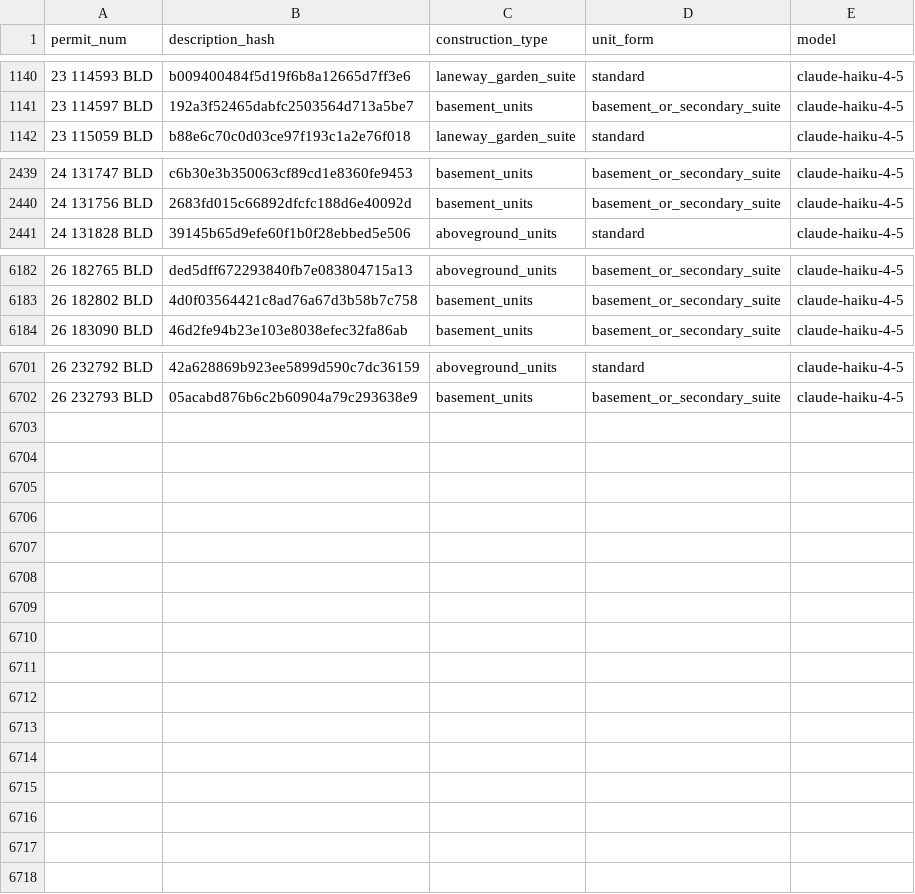
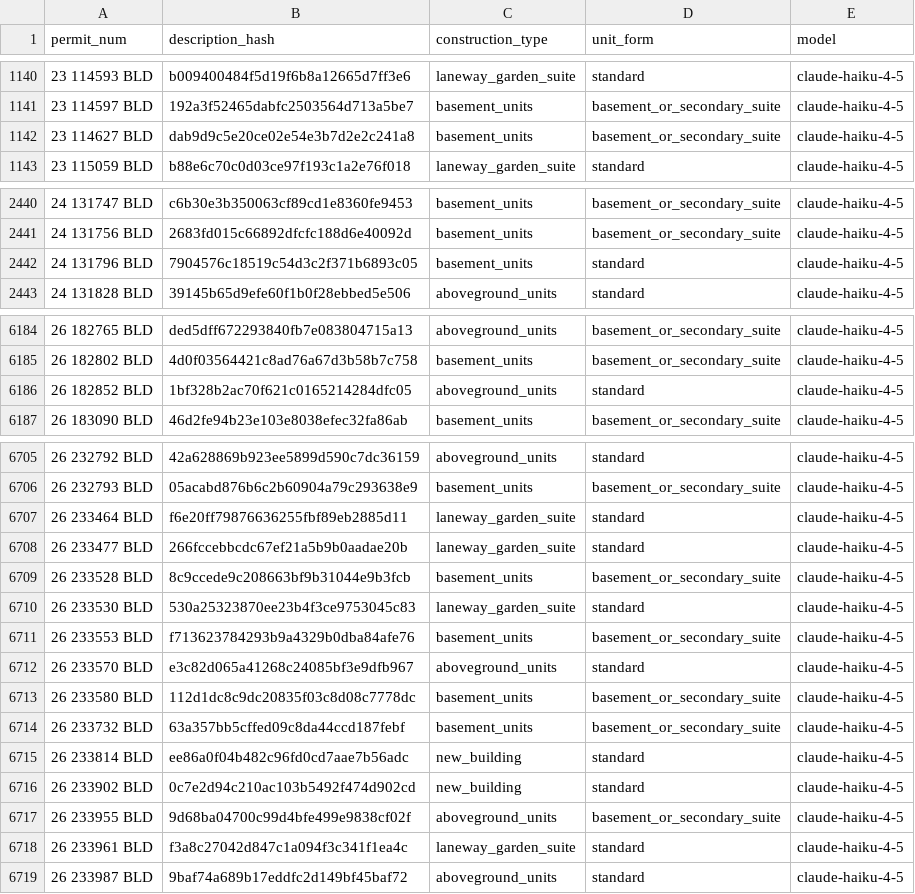
Before and after one commit to zuzubak/to-multiplex-map, a CSV file: dbt/seeds/llm_permit_scope.csv, drawn as a sheet; only a part is shown, gaps mark what is left out; the diff covers the shown part only.

```diff
--- a/dbt/seeds/llm_permit_scope.csv
+++ b/dbt/seeds/llm_permit_scope.csv
@@ -1141,2 +1141,3 @@ permit_num,description_hash,construction_type,unit_form,model
 23 114597 BLD,192a3f52465dabfc2503564d713a5be7,basement_units,basement_or_secondary_suite,claude-haiku-4-5
+23 114627 BLD,dab9d9c5e20ce02e54e3b7d2e2c241a8,basement_units,basement_or_secondary_suite,claude-haiku-4-5
 23 115059 BLD,b88e6c70c0d03ce97f193c1a2e76f018,laneway_garden_suite,standard,claude-haiku-4-5
@@ -2440,2 +2441,3 @@ permit_num,description_hash,construction_type,unit_form,model
 24 131756 BLD,2683fd015c66892dfcfc188d6e40092d,basement_units,basement_or_secondary_suite,claude-haiku-4-5
+24 131796 BLD,7904576c18519c54d3c2f371b6893c05,basement_units,standard,claude-haiku-4-5
 24 131828 BLD,39145b65d9efe60f1b0f28ebbed5e506,aboveground_units,standard,claude-haiku-4-5
@@ -6183,2 +6185,3 @@ permit_num,description_hash,construction_type,unit_form,model
 26 182802 BLD,4d0f03564421c8ad76a67d3b58b7c758,basement_units,basement_or_secondary_suite,claude-haiku-4-5
+26 182852 BLD,1bf328b2ac70f621c0165214284dfc05,aboveground_units,standard,claude-haiku-4-5
 26 183090 BLD,46d2fe94b23e103e8038efec32fa86ab,basement_units,basement_or_secondary_suite,claude-haiku-4-5
@@ -6702 +6706,14 @@ permit_num,description_hash,construction_type,unit_form,model
 26 232793 BLD,05acabd876b6c2b60904a79c293638e9,basement_units,basement_or_secondary_suite,claude-haiku-4-5
+26 233464 BLD,f6e20ff79876636255fbf89eb2885d11,laneway_garden_suite,standard,claude-haiku-4-5
+26 233477 BLD,266fccebbcdc67ef21a5b9b0aadae20b,laneway_garden_suite,standard,claude-haiku-4-5
+26 233528 BLD,8c9ccede9c208663bf9b31044e9b3fcb,basement_units,basement_or_secondary_suite,claude-haiku-4-5
+26 233530 BLD,530a25323870ee23b4f3ce9753045c83,laneway_garden_suite,standard,claude-haiku-4-5
+26 233553 BLD,f713623784293b9a4329b0dba84afe76,basement_units,basement_or_secondary_suite,claude-haiku-4-5
+26 233570 BLD,e3c82d065a41268c24085bf3e9dfb967,aboveground_units,standard,claude-haiku-4-5
+26 233580 BLD,112d1dc8c9dc20835f03c8d08c7778dc,basement_units,basement_or_secondary_suite,claude-haiku-4-5
+26 233732 BLD,63a357bb5cffed09c8da44ccd187febf,basement_units,basement_or_secondary_suite,claude-haiku-4-5
+26 233814 BLD,ee86a0f04b482c96fd0cd7aae7b56adc,new_building,standard,claude-haiku-4-5
+26 233902 BLD,0c7e2d94c210ac103b5492f474d902cd,new_building,standard,claude-haiku-4-5
+26 233955 BLD,9d68ba04700c99d4bfe499e9838cf02f,aboveground_units,basement_or_secondary_suite,claude-haiku-4-5
+26 233961 BLD,f3a8c27042d847c1a094f3c341f1ea4c,laneway_garden_suite,standard,claude-haiku-4-5
+26 233987 BLD,9baf74a689b17eddfc2d149bf45baf72,aboveground_units,standard,claude-haiku-4-5
```
Also changed, not shown: 1 added row and 4 edited cells elsewhere in this file, 3 other files.
